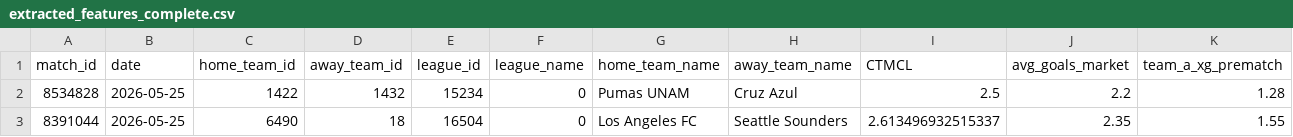
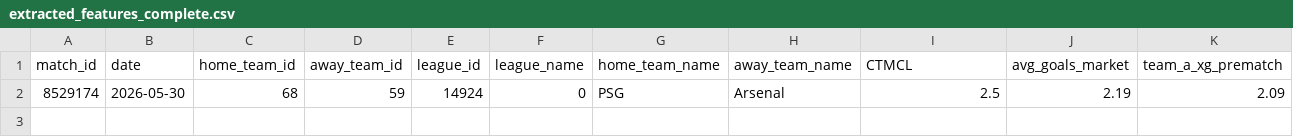
Before and after one commit to iampreetdave/new-football, a CSV file: extracted_features_complete.csv, drawn as a sheet; only a part is shown; removed rows and columns are numbered as before the commit, all else as after; rows hold the shown columns only; the diff names each change by its address in the sheet, - before the commit and + after, or states it on an @@ line.

```diff
--- a/extracted_features_complete.csv
+++ b/extracted_features_complete.csv
-row 2: 8534828 | 2026-05-25 | 1422 | 1432 | 15234 | 0 | Pumas UNAM | Cruz Azul | 2.5 | 2.2 | 1.28
-row 3: 8391044 | 2026-05-25 | 6490 | 18 | 16504 | 0 | Los Angeles FC | Seattle Sounders | 2.613496932515337 | 2.35 | 1.55
+row 2: 8529174 | 2026-05-30 | 68 | 59 | 14924 | 0 | PSG | Arsenal | 2.5 | 2.19 | 2.09
```
Also changed, not shown: live.csv, predictions_output.csv.
